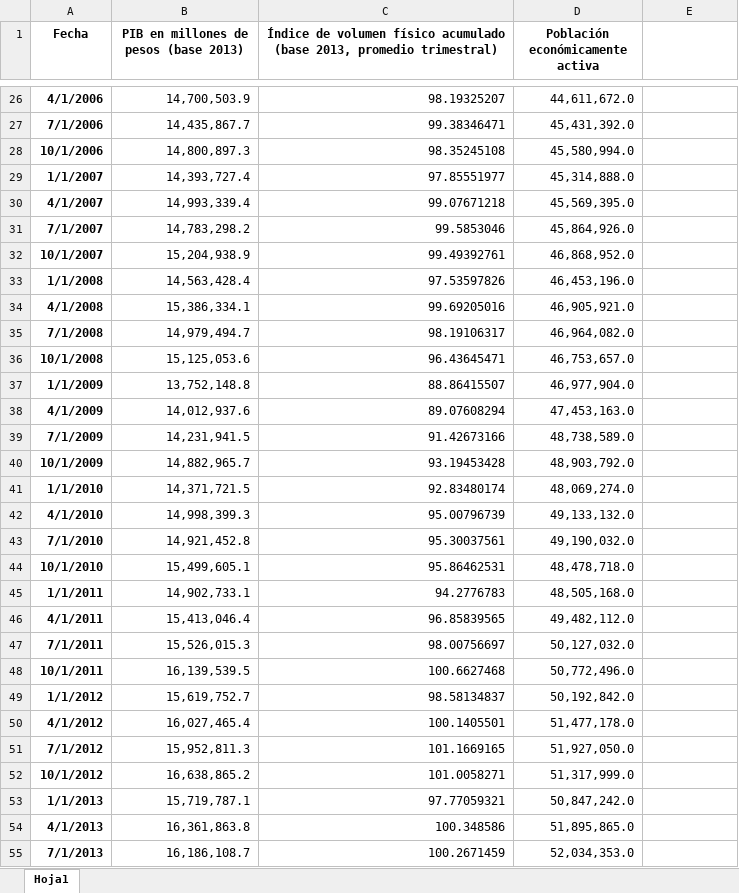
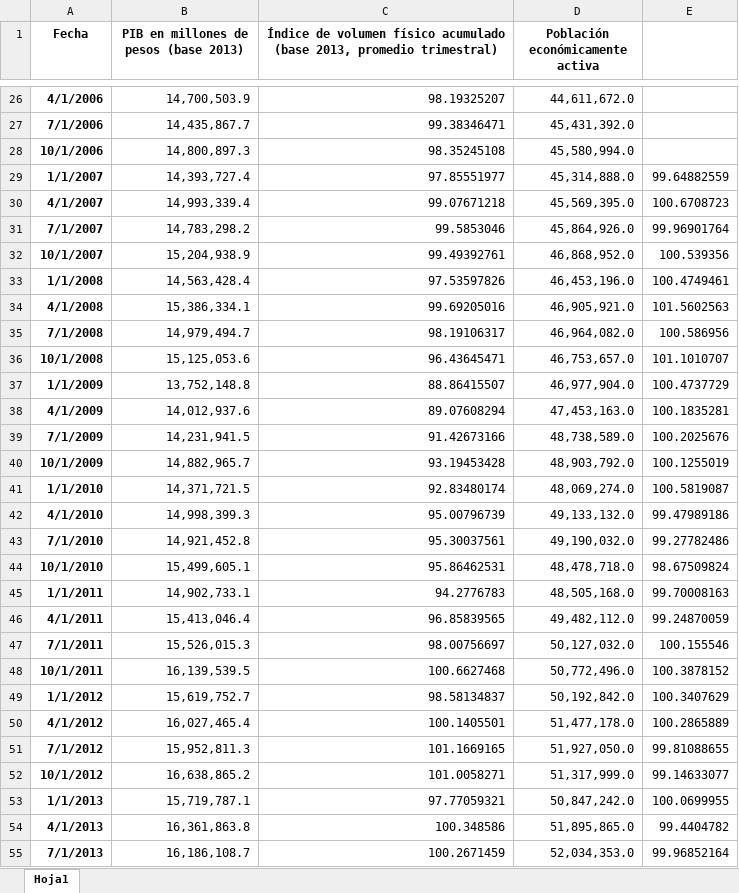
Before and after one commit to LeoEnriquez/TareasMacro2, an Excel workbook: Tarea 3/Datos/Base de datos ejercicio 3.xlsx, sheet Hoja1, drawn as a sheet; only a part is shown, gaps mark what is left out; values as stored, in another font and other column widths than the file's, no borders; the diff covers the shown part only; the diff names each change by its address in the sheet, - before the commit and + after, or states it on an @@ line.

Commit message:
Ejercicio 3

```diff
--- a/Tarea 3/Datos/Base de datos ejercicio 3.xlsx (sheet Hoja1)
+++ b/Tarea 3/Datos/Base de datos ejercicio 3.xlsx (sheet Hoja1)
-E29: (empty)
+E29: 99.64882559
-E30: (empty)
+E30: 100.6708723
-E31: (empty)
+E31: 99.96901764
-E32: (empty)
+E32: 100.539356
-E33: (empty)
+E33: 100.4749461
-E34: (empty)
+E34: 101.5602563
-E35: (empty)
+E35: 100.586956
-E36: (empty)
+E36: 101.1010707
-E37: (empty)
+E37: 100.4737729
-E38: (empty)
+E38: 100.1835281
-E39: (empty)
+E39: 100.2025676
-E40: (empty)
+E40: 100.1255019
-E41: (empty)
+E41: 100.5819087
-E42: (empty)
+E42: 99.47989186
-E43: (empty)
+E43: 99.27782486
-E44: (empty)
+E44: 98.67509824
-E45: (empty)
+E45: 99.70008163
-E46: (empty)
+E46: 99.24870059
-E47: (empty)
+E47: 100.155546
-E48: (empty)
+E48: 100.3878152
-E49: (empty)
+E49: 100.3407629
-E50: (empty)
+E50: 100.2865889
-E51: (empty)
+E51: 99.81088655
-E52: (empty)
+E52: 99.14633077
-E53: (empty)
+E53: 100.0699955
-E54: (empty)
+E54: 99.4404782
-E55: (empty)
+E55: 99.96852164
```
Also changed, not shown: 29 edited cells elsewhere in this sheet, 6 other files.
